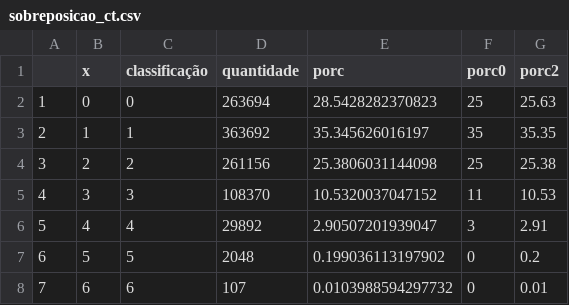
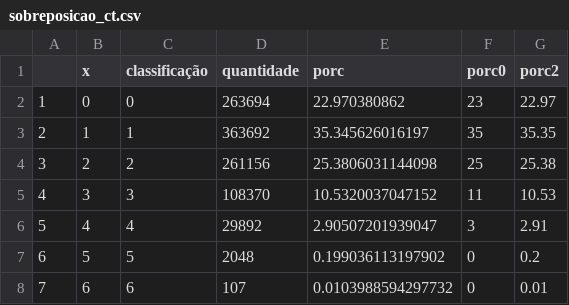
Before and after one commit to gessicaminski/Mapeamento-dos-assentamentos-humanos-na-Amazonia, a CSV file: 3_tabelas/comunidades_tradicionais/sobreposicao_ct.csv, drawn as a sheet.

Commit message:
Update sobreposicao_ct.csv

```diff
--- a/3_tabelas/comunidades_tradicionais/sobreposicao_ct.csv
+++ b/3_tabelas/comunidades_tradicionais/sobreposicao_ct.csv
@@ -1,3 +1,3 @@
 "","x","classificação","quantidade","porc","porc0","porc2"
-"1","0","0",263694,28.5428282370823,25,25.63
+"1","0","0",263694,22.970380862,23,22.97
 "2","1","1",363692,35.345626016197,35,35.35
```
